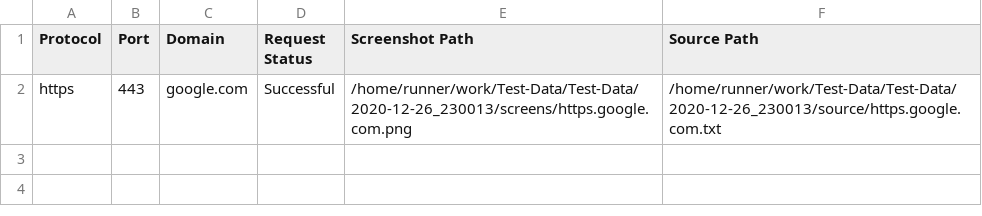
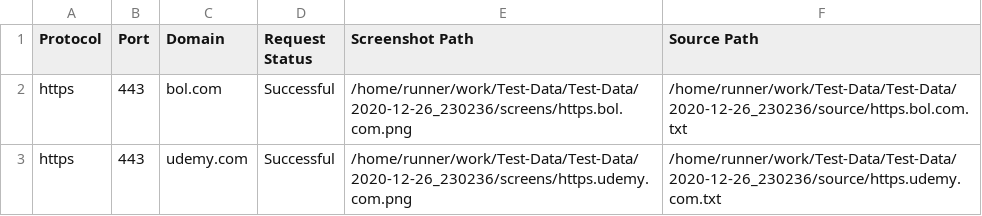
Before and after one commit to ValluvarSploit/BBP-Private, a CSV file: eyewitness_output/Requests.csv, drawn as a sheet.

```diff
--- a/eyewitness_output/Requests.csv
+++ b/eyewitness_output/Requests.csv
@@ -1,2 +1,3 @@
 Protocol,Port,Domain,Request Status,Screenshot Path, Source Path
-https,443,google.com,Successful,/home/runner/work/Test-Data/Test-Data/2020-12-26_230013/screens/https.google.com.png,/home/runner/work/Test-Data/Test-Data/2020-12-26_230013/source/https.google.com.txt
+https,443,bol.com,Successful,/home/runner/work/Test-Data/Test-Data/2020-12-26_230236/screens/https.bol.com.png,/home/runner/work/Test-Data/Test-Data/2020-12-26_230236/source/https.bol.com.txt
+https,443,udemy.com,Successful,/home/runner/work/Test-Data/Test-Data/2020-12-26_230236/screens/https.udemy.com.png,/home/runner/work/Test-Data/Test-Data/2020-12-26_230236/source/https.udemy.com.txt
```
Also changed, not shown: 10 other files.
